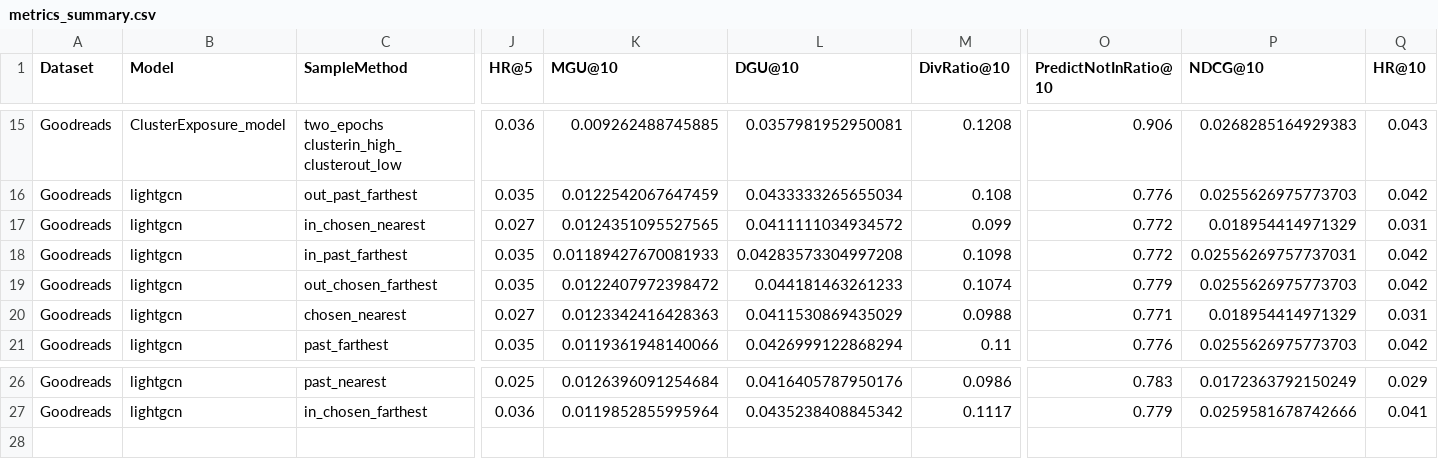
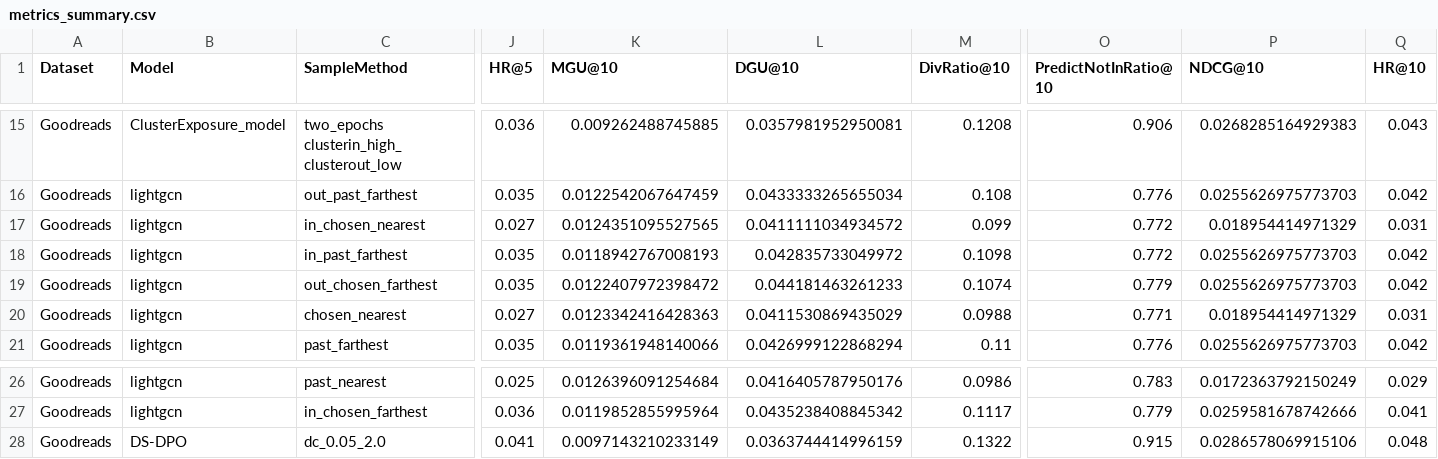
Before and after one commit to flora0110/ClusterExposure-DPO, a CSV file: experiments/metrics/metrics_summary.csv, drawn as a sheet; only a part is shown, gaps mark what is left out; rows hold the shown columns only; the diff names each change by its address in the sheet, - before the commit and + after, or states it on an @@ line.

```diff
--- a/experiments/metrics/metrics_summary.csv
+++ b/experiments/metrics/metrics_summary.csv
-K18 (MGU@10): 0.01189427670081933
+K18 (MGU@10): 0.0118942767008193
-L18 (DGU@10): 0.04283573304997208
+L18 (DGU@10): 0.042835733049972
-P18 (NDCG@10): 0.02556269757737031
+P18 (NDCG@10): 0.0255626975773703
+row 28: Goodreads | DS-DPO | dc_0.05_2.0 | 0.041 | 0.0097143210233149 | 0.0363744414996159 | 0.1322 | 0.915 | 0.0286578069915106 | 0.048
```
Also changed, not shown: 4 other files.
